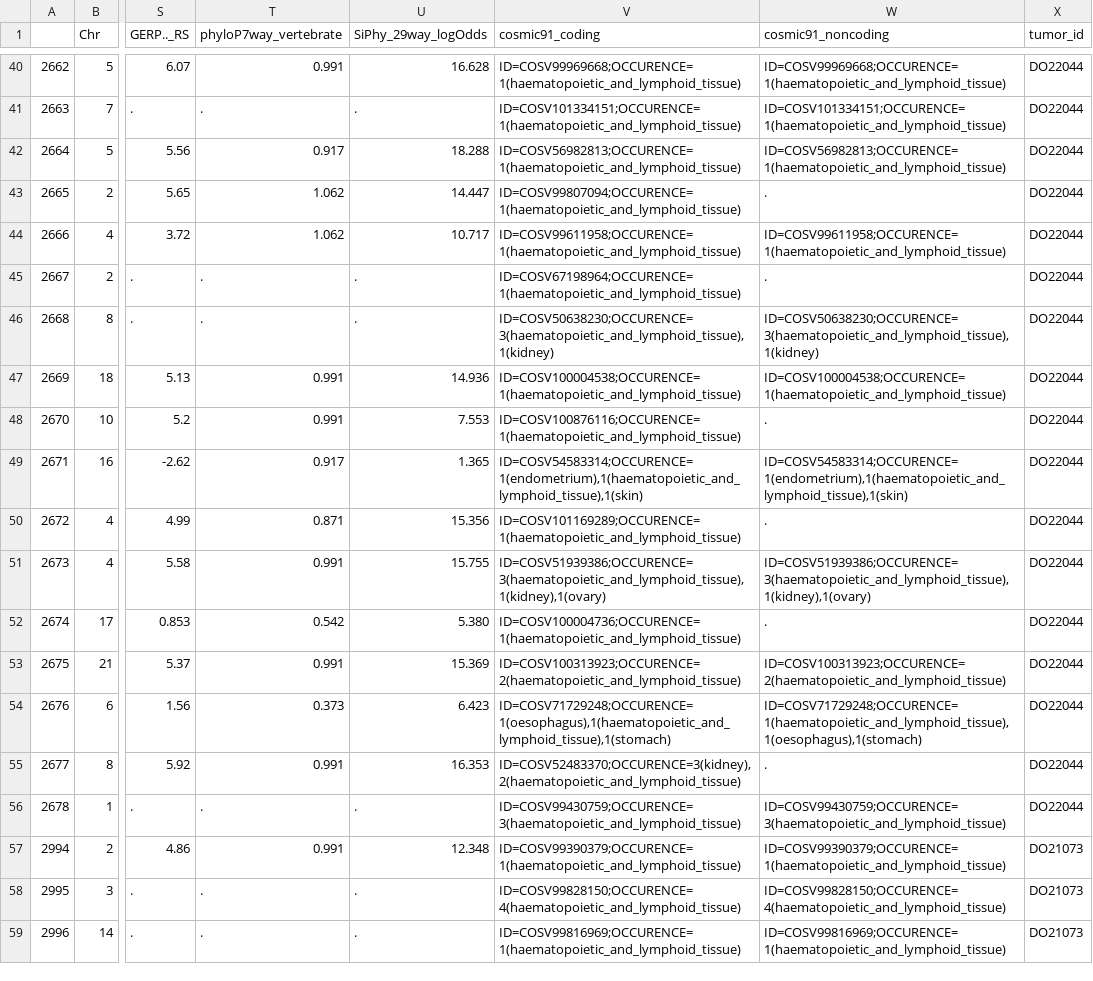
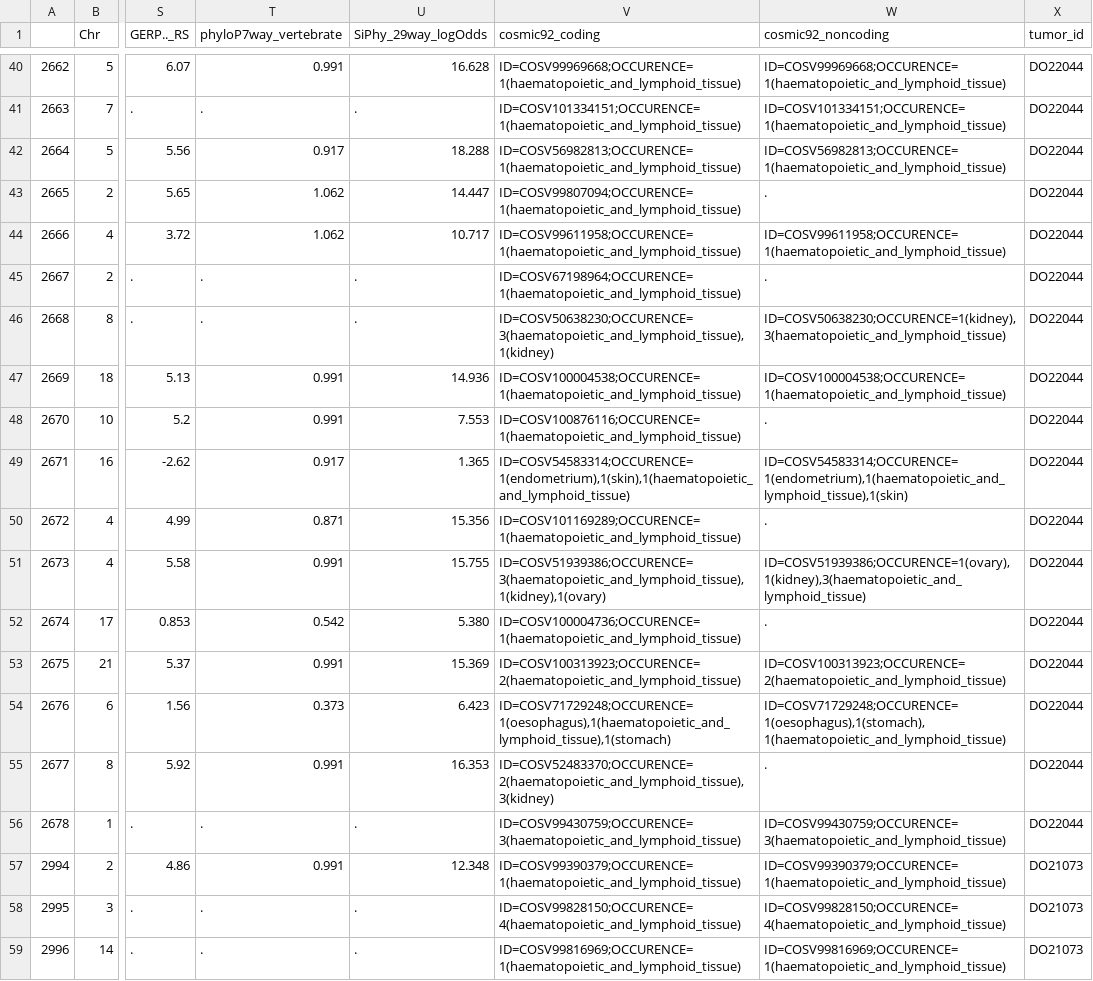
Before and after one commit to egeulgen/driveR, a CSV file: inst/extdata/example_cohort.hg19_multianno.csv, drawn as a sheet; only a part is shown, gaps mark what is left out; the diff covers the shown part only; the diff names each change by its address in the sheet, - before the commit and + after, or states it on an @@ line.

```diff
--- a/inst/extdata/example_cohort.hg19_multianno.csv
+++ b/inst/extdata/example_cohort.hg19_multianno.csv
-V1: cosmic91_coding
+V1: cosmic92_coding
-W1: cosmic91_noncoding
+W1: cosmic92_noncoding
-W46 (cosmic92_noncoding): ID=COSV50638230;OCCURENCE=3(haematopoietic_and_lymphoid_tissue),1(kidney)
+W46 (cosmic92_noncoding): ID=COSV50638230;OCCURENCE=1(kidney),3(haematopoietic_and_lymphoid_tissue)
-V49 (cosmic92_coding): ID=COSV54583314;OCCURENCE=1(endometrium),1(haematopoietic_and_lymphoid_tissue),1(skin)
+V49 (cosmic92_coding): ID=COSV54583314;OCCURENCE=1(endometrium),1(skin),1(haematopoietic_and_lymphoid_tissue)
-W51 (cosmic92_noncoding): ID=COSV51939386;OCCURENCE=3(haematopoietic_and_lymphoid_tissue),1(kidney),1(ovary)
+W51 (cosmic92_noncoding): ID=COSV51939386;OCCURENCE=1(ovary),1(kidney),3(haematopoietic_and_lymphoid_tissue)
-W54 (cosmic92_noncoding): ID=COSV71729248;OCCURENCE=1(haematopoietic_and_lymphoid_tissue),1(oesophagus),1(stomach)
+W54 (cosmic92_noncoding): ID=COSV71729248;OCCURENCE=1(oesophagus),1(stomach),1(haematopoietic_and_lymphoid_tissue)
-V55 (cosmic92_coding): ID=COSV52483370;OCCURENCE=3(kidney),2(haematopoietic_and_lymphoid_tissue)
+V55 (cosmic92_coding): ID=COSV52483370;OCCURENCE=2(haematopoietic_and_lymphoid_tissue),3(kidney)
```
Also changed, not shown: 126 edited cells elsewhere in this file, 2 other files.
